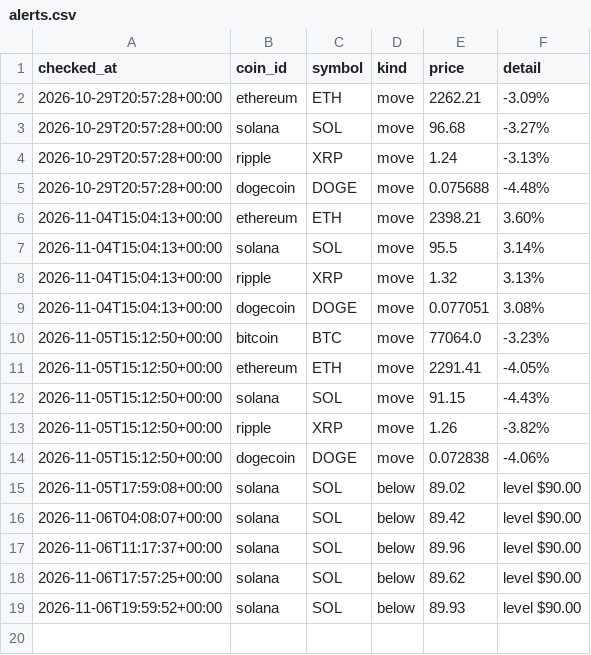
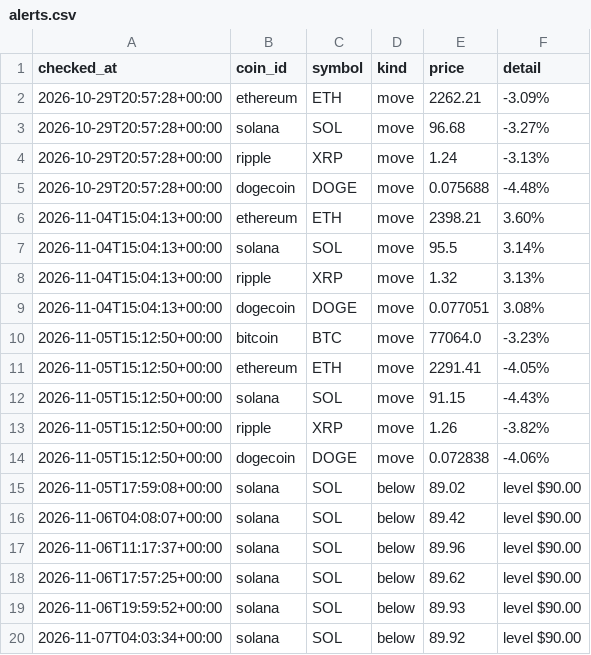
Before and after one commit to niratiiyer/price-tracker, a CSV file: data/alerts.csv, drawn as a sheet.

```diff
--- a/data/alerts.csv
+++ b/data/alerts.csv
@@ -19 +19,2 @@ checked_at,coin_id,symbol,kind,price,detail
 2026-11-06T19:59:52+00:00,solana,SOL,below,89.93,level $90.00
+2026-11-07T04:03:34+00:00,solana,SOL,below,89.92,level $90.00
```
Also changed, not shown: data/prices.csv.
